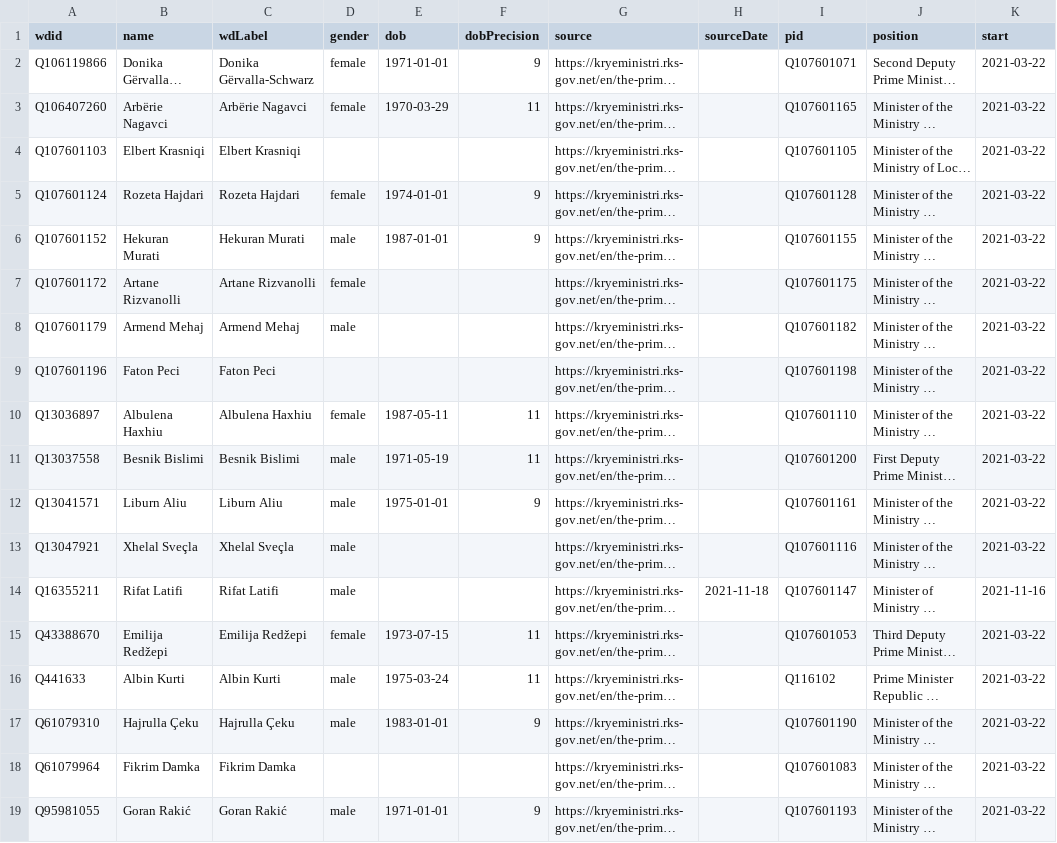
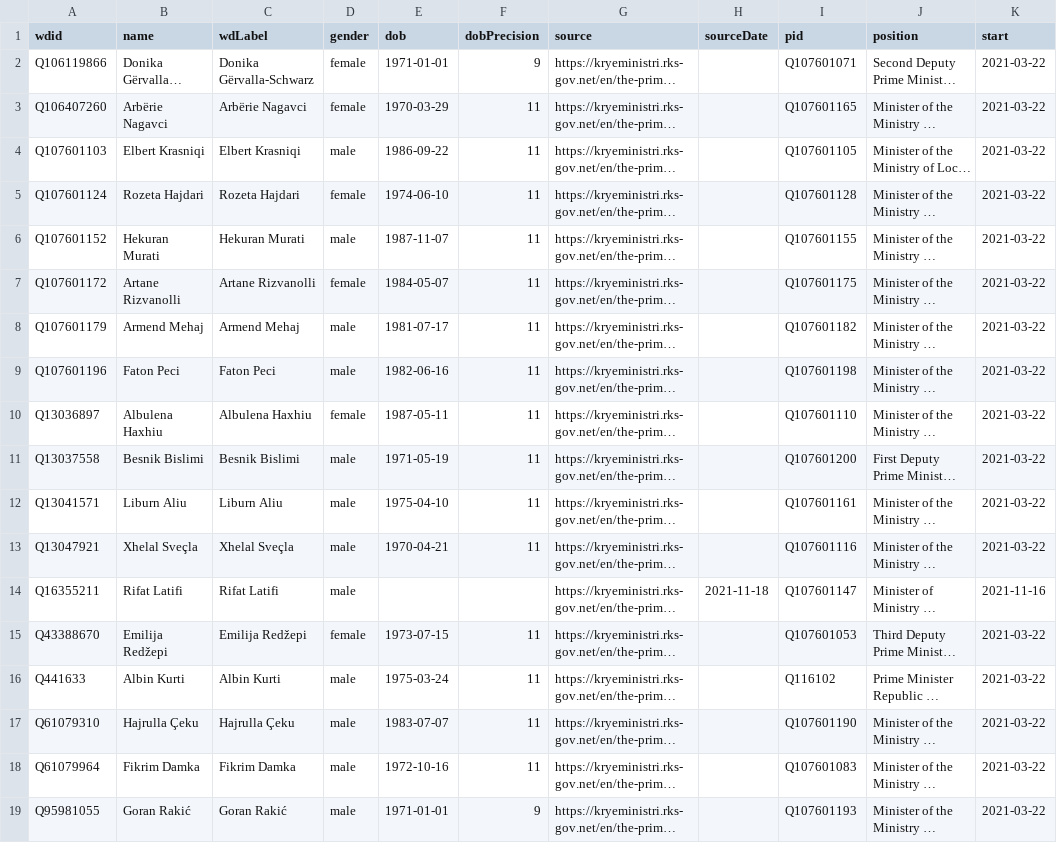
Before and after one commit to every-politician-scrapers/kosovo-cabinet, a CSV file: sources/official/wikidata.csv, drawn as a sheet; only a part is shown; long unchanged cells end in …; the diff names each change by its address in the sheet, - before the commit and + after, or states it on an @@ line.

Commit message:
Compare external sources to Wikidata

```diff
--- a/sources/official/wikidata.csv
+++ b/sources/official/wikidata.csv
-D4 (gender): (empty)
+D4 (gender): male
-E4 (dob): (empty)
+E4 (dob): 1986-09-22
-F4 (dobPrecision): (empty)
+F4 (dobPrecision): 11
-E5 (dob): 1974-01-01
+E5 (dob): 1974-06-10
-F5:F6 (dobPrecision): 9
+F5:F6 (dobPrecision): 11
-E6 (dob): 1987-01-01
+E6 (dob): 1987-11-07
-E7 (dob): (empty)
+E7 (dob): 1984-05-07
-F7:F9 (dobPrecision): (empty)
+F7:F9 (dobPrecision): 11
-E8 (dob): (empty)
+E8 (dob): 1981-07-17
-D9 (gender): (empty)
+D9 (gender): male
-E9 (dob): (empty)
+E9 (dob): 1982-06-16
-E12 (dob): 1975-01-01
+E12 (dob): 1975-04-10
-F12 (dobPrecision): 9
+F12 (dobPrecision): 11
-E13 (dob): (empty)
+E13 (dob): 1970-04-21
-F13 (dobPrecision): (empty)
+F13 (dobPrecision): 11
-E17 (dob): 1983-01-01
+E17 (dob): 1983-07-07
-F17 (dobPrecision): 9
+F17 (dobPrecision): 11
-D18 (gender): (empty)
+D18 (gender): male
-E18 (dob): (empty)
+E18 (dob): 1972-10-16
-F18 (dobPrecision): (empty)
+F18 (dobPrecision): 11
```
